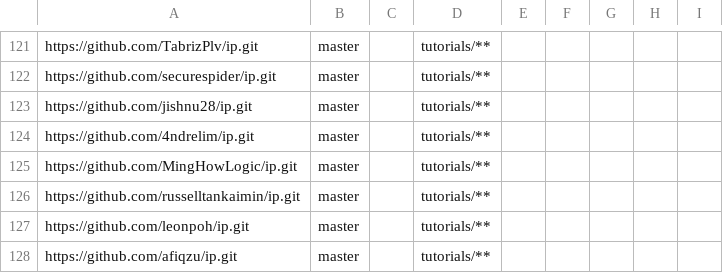
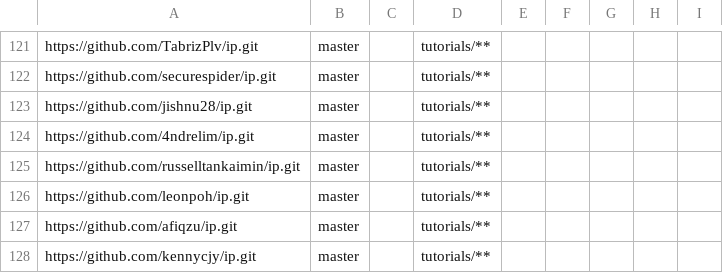
Before and after one commit to nus-cs2103-AY2223S2/ip-dashboard, a CSV file: configs/repo-config.csv, drawn as a sheet; only a part is shown, gaps mark what is left out; the shorter side is filled out with more unchanged rows; the diff names each change by its address in the sheet, - before the commit and + after, or states it on an @@ line.

```diff
--- a/configs/repo-config.csv
+++ b/configs/repo-config.csv
-row 125: https://github.com/MingHowLogic/ip.git | master |  | tutorials/**
```
Also changed, not shown: configs/author-config.csv.
